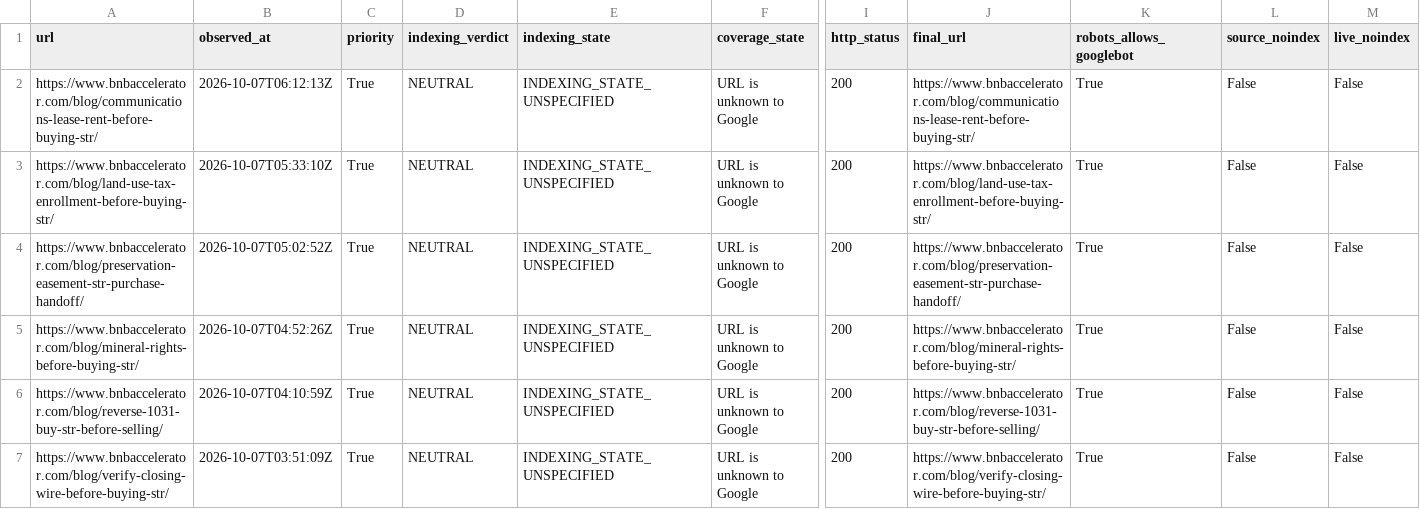
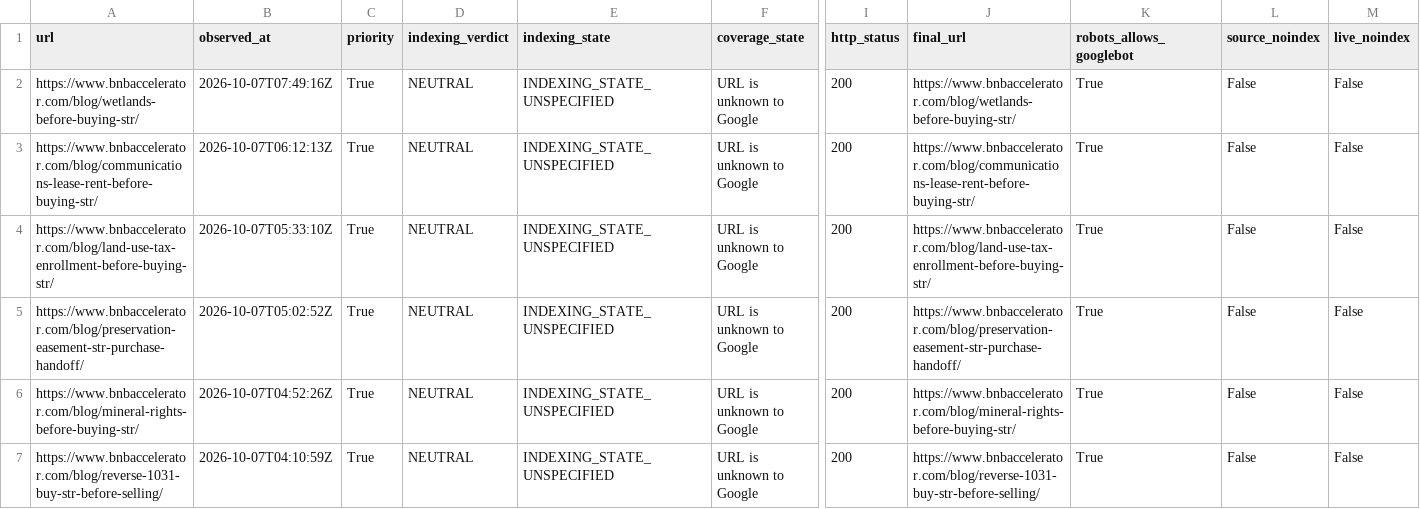
Before and after one commit to drconnorrobertson/bnb-accelerator-site, a CSV file: _gen/blog-indexing-inventory.csv, drawn as a sheet; only a part is shown, gaps mark what is left out; the shorter side is filled out with more unchanged rows; rows hold the shown columns only; the diff names each change by its address in the sheet, - before the commit and + after, or states it on an @@ line.

Commit message:
Record verified wetlands release and seven-page expansion progress

```diff
--- a/_gen/blog-indexing-inventory.csv
+++ b/_gen/blog-indexing-inventory.csv
+row 2: https://www.bnbaccelerator.com/blog/wetlands-before-buying-str/ | 2026-10-07T07:49:16Z | True | NEUTRAL | INDEXING_STATE_UNSPECIFIED | URL is unknown to Google | 200 | https://www.bnbaccelerator.com/blog/wetlands-before-buying-str/ | True | False | False
```
Also changed, not shown: 5 other files.
